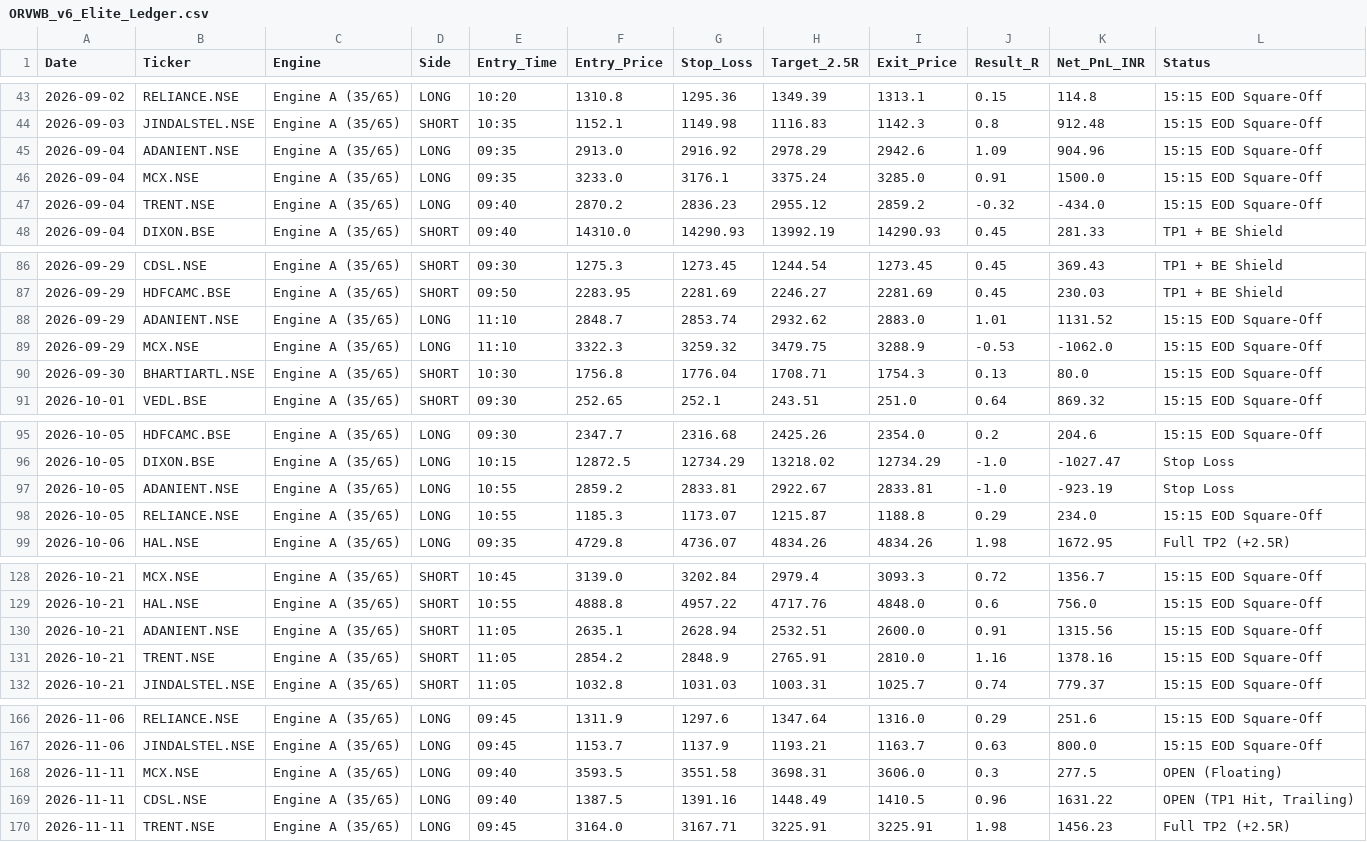
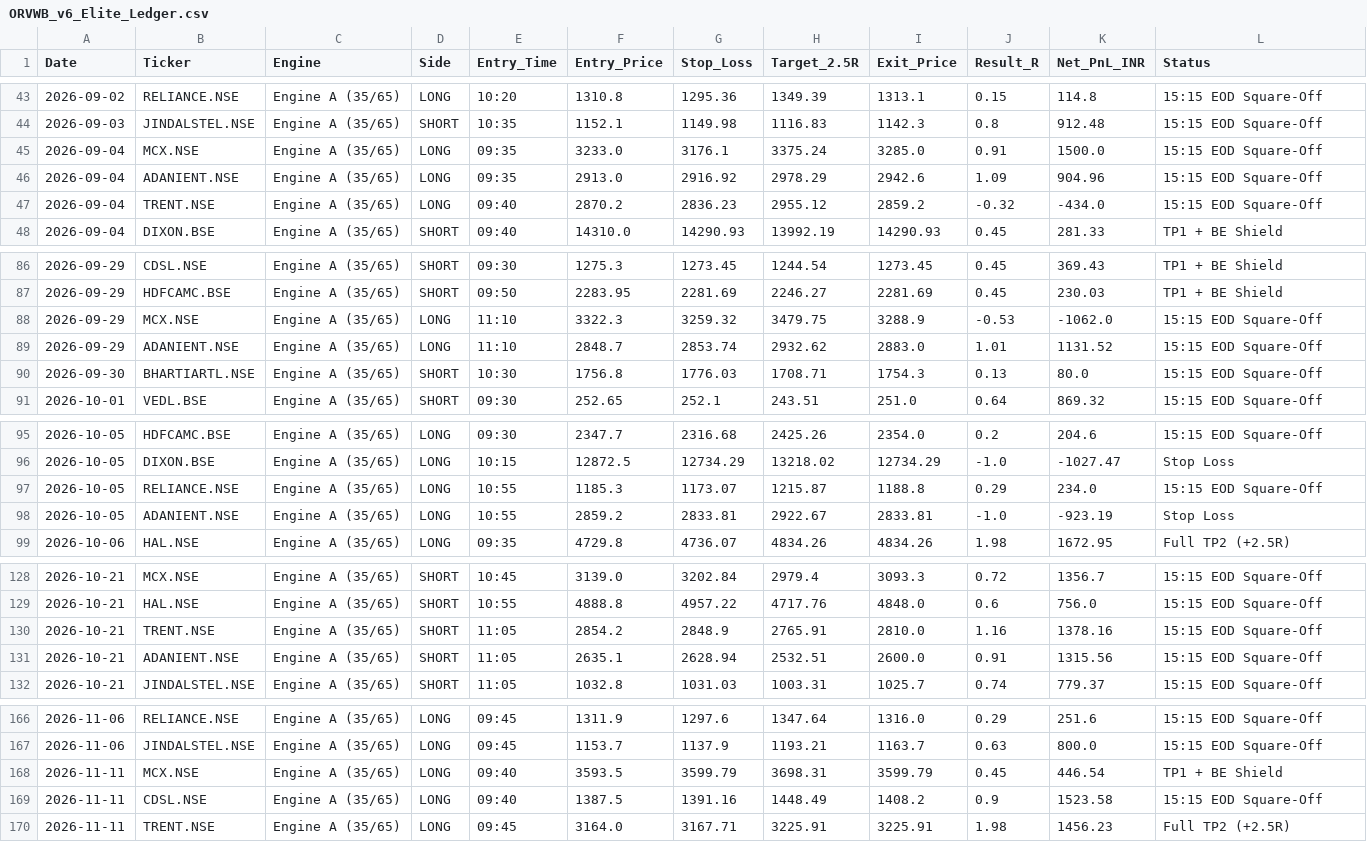
Before and after one commit to hellhound01210/algo-paper-trader, a CSV file: ORVWB_v6_Elite_Ledger.csv, drawn as a sheet; only a part is shown, gaps mark what is left out.

```diff
--- a/ORVWB_v6_Elite_Ledger.csv
+++ b/ORVWB_v6_Elite_Ledger.csv
@@ -44,4 +44,4 @@ Date,Ticker,Engine,Side,Entry_Time,Entry_Price,Stop_Loss,Target_2.5R,Exit_Price,
 2026-09-03,JINDALSTEL.NSE,Engine A (35/65),SHORT,10:35,1152.1,1149.98,1116.83,1142.3,0.8,912.48,15:15 EOD Square-Off
+2026-09-04,MCX.NSE,Engine A (35/65),LONG,09:35,3233.0,3176.1,3375.24,3285.0,0.91,1500.0,15:15 EOD Square-Off
 2026-09-04,ADANIENT.NSE,Engine A (35/65),LONG,09:35,2913.0,2916.92,2978.29,2942.6,1.09,904.96,15:15 EOD Square-Off
-2026-09-04,MCX.NSE,Engine A (35/65),LONG,09:35,3233.0,3176.1,3375.24,3285.0,0.91,1500.0,15:15 EOD Square-Off
 2026-09-04,TRENT.NSE,Engine A (35/65),LONG,09:40,2870.2,2836.23,2955.12,2859.2,-0.32,-434.0,15:15 EOD Square-Off
@@ -87,5 +87,5 @@ Date,Ticker,Engine,Side,Entry_Time,Entry_Price,Stop_Loss,Target_2.5R,Exit_Price,
 2026-09-29,HDFCAMC.BSE,Engine A (35/65),SHORT,09:50,2283.95,2281.69,2246.27,2281.69,0.45,230.03,TP1 + BE Shield
+2026-09-29,MCX.NSE,Engine A (35/65),LONG,11:10,3322.3,3259.32,3479.75,3288.9,-0.53,-1062.0,15:15 EOD Square-Off
 2026-09-29,ADANIENT.NSE,Engine A (35/65),LONG,11:10,2848.7,2853.74,2932.62,2883.0,1.01,1131.52,15:15 EOD Square-Off
-2026-09-29,MCX.NSE,Engine A (35/65),LONG,11:10,3322.3,3259.32,3479.75,3288.9,-0.53,-1062.0,15:15 EOD Square-Off
-2026-09-30,BHARTIARTL.NSE,Engine A (35/65),SHORT,10:30,1756.8,1776.04,1708.71,1754.3,0.13,80.0,15:15 EOD Square-Off
+2026-09-30,BHARTIARTL.NSE,Engine A (35/65),SHORT,10:30,1756.8,1776.03,1708.71,1754.3,0.13,80.0,15:15 EOD Square-Off
 2026-10-01,VEDL.BSE,Engine A (35/65),SHORT,09:30,252.65,252.1,243.51,251.0,0.64,869.32,15:15 EOD Square-Off
@@ -96,4 +96,4 @@ Date,Ticker,Engine,Side,Entry_Time,Entry_Price,Stop_Loss,Target_2.5R,Exit_Price,
 2026-10-05,DIXON.BSE,Engine A (35/65),LONG,10:15,12872.5,12734.29,13218.02,12734.29,-1.0,-1027.47,Stop Loss
+2026-10-05,RELIANCE.NSE,Engine A (35/65),LONG,10:55,1185.3,1173.07,1215.87,1188.8,0.29,234.0,15:15 EOD Square-Off
 2026-10-05,ADANIENT.NSE,Engine A (35/65),LONG,10:55,2859.2,2833.81,2922.67,2833.81,-1.0,-923.19,Stop Loss
-2026-10-05,RELIANCE.NSE,Engine A (35/65),LONG,10:55,1185.3,1173.07,1215.87,1188.8,0.29,234.0,15:15 EOD Square-Off
 2026-10-06,HAL.NSE,Engine A (35/65),LONG,09:35,4729.8,4736.07,4834.26,4834.26,1.98,1672.95,Full TP2 (+2.5R)
@@ -129,4 +129,4 @@ Date,Ticker,Engine,Side,Entry_Time,Entry_Price,Stop_Loss,Target_2.5R,Exit_Price,
 2026-10-21,HAL.NSE,Engine A (35/65),SHORT,10:55,4888.8,4957.22,4717.76,4848.0,0.6,756.0,15:15 EOD Square-Off
+2026-10-21,TRENT.NSE,Engine A (35/65),SHORT,11:05,2854.2,2848.9,2765.91,2810.0,1.16,1378.16,15:15 EOD Square-Off
 2026-10-21,ADANIENT.NSE,Engine A (35/65),SHORT,11:05,2635.1,2628.94,2532.51,2600.0,0.91,1315.56,15:15 EOD Square-Off
-2026-10-21,TRENT.NSE,Engine A (35/65),SHORT,11:05,2854.2,2848.9,2765.91,2810.0,1.16,1378.16,15:15 EOD Square-Off
 2026-10-21,JINDALSTEL.NSE,Engine A (35/65),SHORT,11:05,1032.8,1031.03,1003.31,1025.7,0.74,779.37,15:15 EOD Square-Off
@@ -167,4 +167,4 @@ Date,Ticker,Engine,Side,Entry_Time,Entry_Price,Stop_Loss,Target_2.5R,Exit_Price,
 2026-11-06,JINDALSTEL.NSE,Engine A (35/65),LONG,09:45,1153.7,1137.9,1193.21,1163.7,0.63,800.0,15:15 EOD Square-Off
-2026-11-11,MCX.NSE,Engine A (35/65),LONG,09:40,3593.5,3551.58,3698.31,3606.0,0.3,277.5,OPEN (Floating)
-2026-11-11,CDSL.NSE,Engine A (35/65),LONG,09:40,1387.5,1391.16,1448.49,1410.5,0.96,1631.22,"OPEN (TP1 Hit, Trailing)"
+2026-11-11,MCX.NSE,Engine A (35/65),LONG,09:40,3593.5,3599.79,3698.31,3599.79,0.45,446.54,TP1 + BE Shield
+2026-11-11,CDSL.NSE,Engine A (35/65),LONG,09:40,1387.5,1391.16,1448.49,1408.2,0.9,1523.58,15:15 EOD Square-Off
 2026-11-11,TRENT.NSE,Engine A (35/65),LONG,09:45,3164.0,3167.71,3225.91,3225.91,1.98,1456.23,Full TP2 (+2.5R)
```
